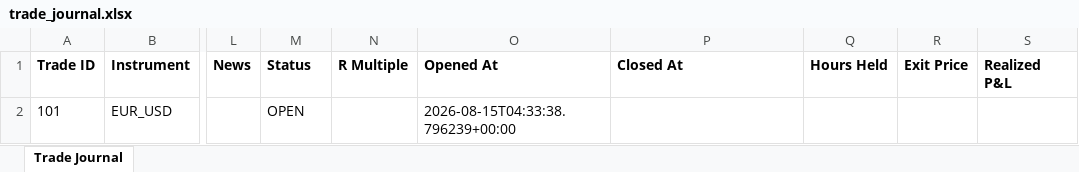
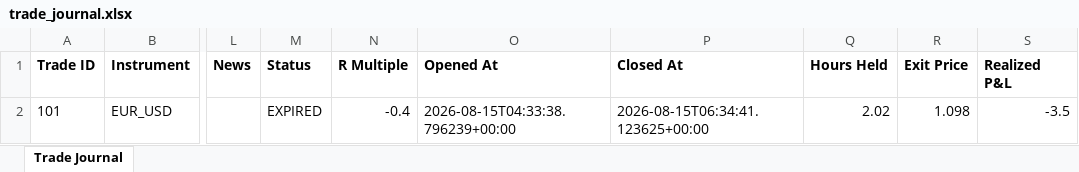
Before and after one commit to wxthesparthaaa/Claude-Trade-Agent, an Excel workbook: trade_journal.xlsx, sheet Trade Journal, drawn as a sheet; only a part is shown, gaps mark what is left out; values as stored, in another font and other column widths than the file's, no borders; the diff names each change by its address in the sheet, - before the commit and + after, or states it on an @@ line.

Commit message:
Update trade_journal.xlsx

```diff
--- a/trade_journal.xlsx (sheet Trade Journal)
+++ b/trade_journal.xlsx (sheet Trade Journal)
-M2 (Status): OPEN
+M2 (Status): EXPIRED
-N2 (R Multiple): (empty)
+N2 (R Multiple): -0.4
-P2 (Closed At): (empty)
+P2 (Closed At): 2026-08-15T06:34:41.123625+00:00
-Q2 (Hours Held): (empty)
+Q2 (Hours Held): 2.02
-R2 (Exit Price): (empty)
+R2 (Exit Price): 1.098
-S2 (Realized P&L): (empty)
+S2 (Realized P&L): -3.5
```
